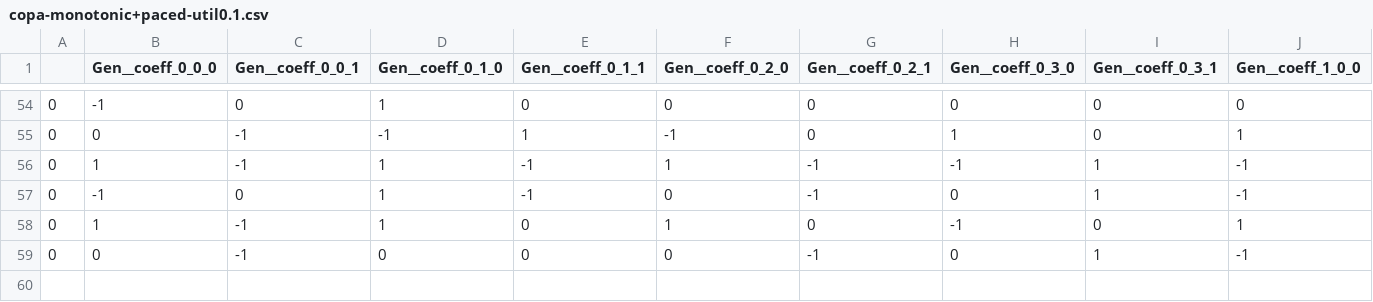
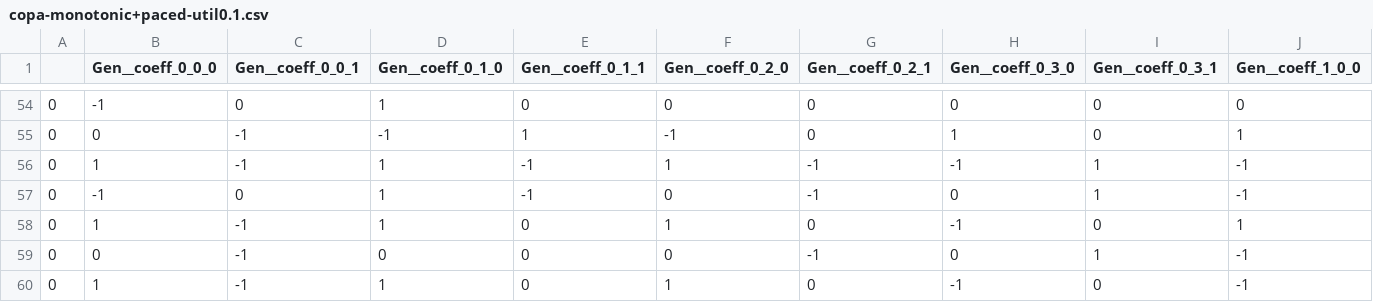
Before and after one commit to 108anup/ccmatic, a CSV file: logs/assumptions_that_fix_cca/copa/non-periodic/copa-monotonic+paced-util0.1.csv, drawn as a sheet; only a part is shown, gaps mark what is left out; rows hold the shown columns only; the diff names each change by its address in the sheet, - before the commit and + after, or states it on an @@ line.

Commit message:
Add waste defs to assumption verifier. Include loss signal in the assumption template (otherwise generator can't see queue).

```diff
--- a/logs/assumptions_that_fix_cca/copa/non-periodic/copa-monotonic+paced-util0.1.csv
+++ b/logs/assumptions_that_fix_cca/copa/non-periodic/copa-monotonic+paced-util0.1.csv
+row 60: 0 | 1 | -1 | 1 | 0 | 1 | 0 | -1 | 0 | -1
```
Also changed, not shown: 3 other files.
